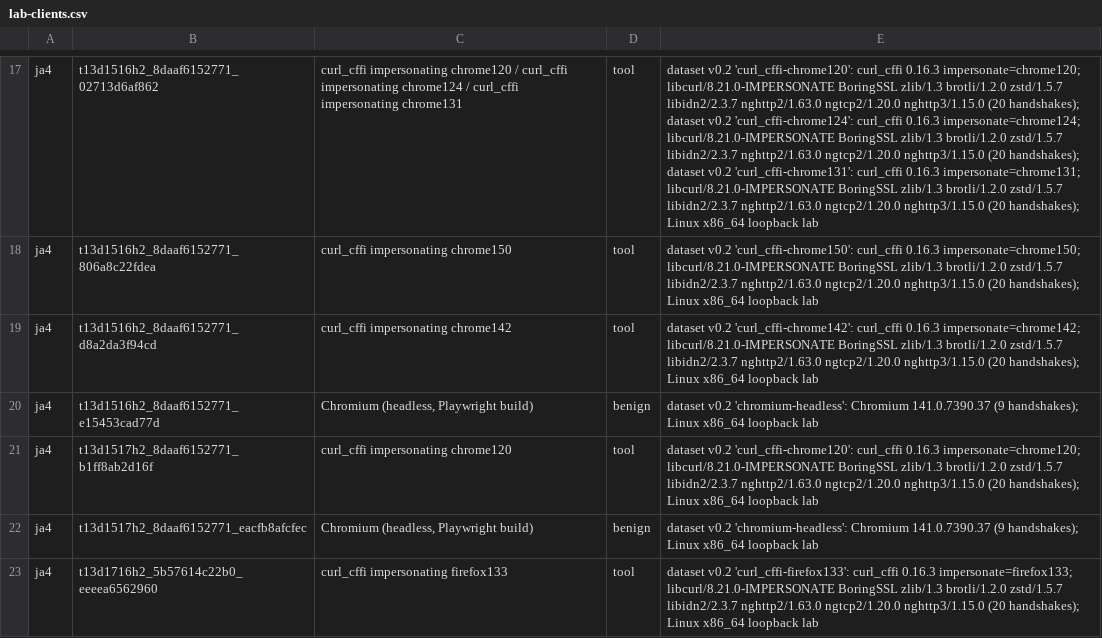
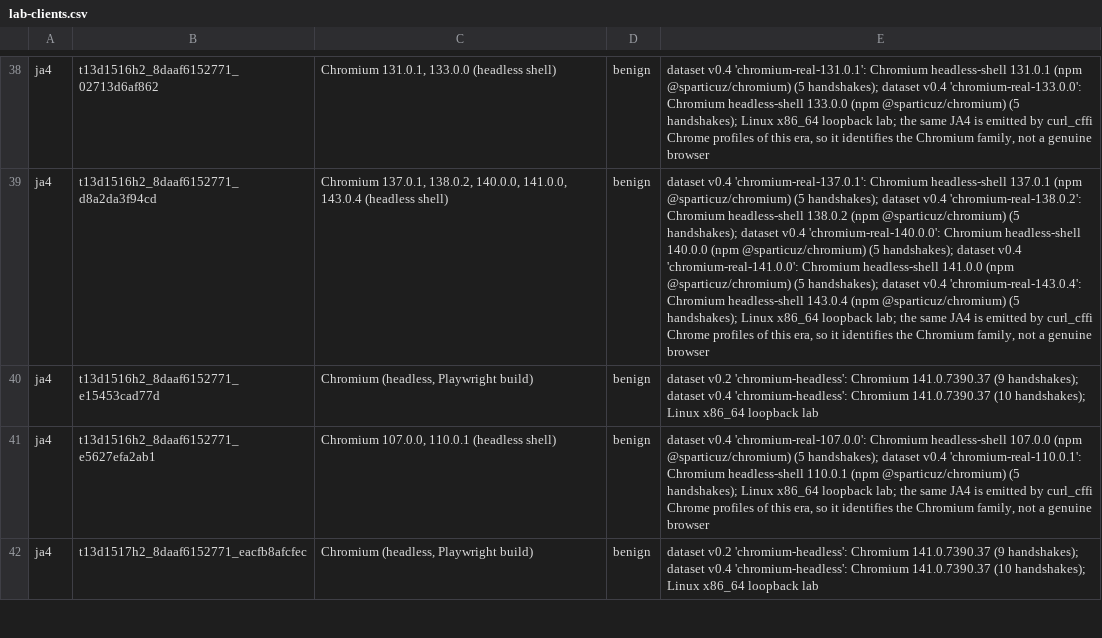
Before and after one commit to TurlaFSB/JA3-JA4-TLS-FINGERPRINTING, a CSV file: crates/tlsfp-intel/seeds/lab-clients.csv, drawn as a sheet; only a part is shown, gaps mark what is left out; removed rows and columns are numbered as before the commit, all else as after; the diff covers the shown part only; the diff names each change by its address in the sheet, - before the commit and + after, or states it on an @@ line.

Commit message:
Correct the intelligence feed after real-browser comparison; add shared networks
Real Chromium builds 107 to 143 (dataset v0.4) have the identical JA4 to the
same-era curl-impersonate profiles, so listing those profiles as tools listed
real Chrome's fingerprint. An earlier result that reported them flagged is
retracted.

- feed generator never lists impersonation profiles; adds real builds as benign
- eval/fidelity.py: real build against profile comparison, verified in CI
- --shared-network / TLSFP_SHARED_NETWORKS skips rotation and monoculture on
  declared NAT or proxy addresses; popular exact-benign fingerprints are never
  a monoculture
- classify Node.js, Ruby, PHP, OpenSSL and Go labels as non-browser families
- lab: real Chromium via fetch_chromium.sh, scenario runner for cleartext HTTP
- docs, audit and changelog corrected

```diff
--- a/crates/tlsfp-intel/seeds/lab-clients.csv
+++ b/crates/tlsfp-intel/seeds/lab-clients.csv
-C38: curl_cffi impersonating chrome120 / curl_cffi impersonating chrome124 / curl_cffi impersonating chrome131
+C38: Chromium 131.0.1, 133.0.0 (headless shell)
-D38: tool
+D38: benign
-E38: dataset v0.2 'curl_cffi-chrome120': curl_cffi 0.16.3 impersonate=chrome120; libcurl/8.21.0-IMPERSONATE BoringSSL zlib/1.3 brotli/1.2.0 zstd/1.5.7 libidn2/2.3.7 nghttp2/1.63.0 ngtcp2/1.20.0 nghttp3/1.15.0 (20 handshakes); dataset v0.2 'curl_cffi-chrome124': curl_cffi 0.16.3 impersonate=chrome124; libcurl/8.21.0-IMPERSONATE BoringSSL zlib/1.3 brotli/1.2.0 zstd/1.5.7 libidn2/2.3.7 nghttp2/1.63.0 ngtcp2/1.20.0 nghttp3/1.15.0 (20 handshakes); dataset v0.2 'curl_cffi-chrome131': curl_cffi 0.16.3 impersonate=chrome131; libcurl/8.21.0-IMPERSONATE BoringSSL zlib/1.3 brotli/1.2.0 zstd/1.5.7 libidn2/2.3.7 nghttp2/1.63.0 ngtcp2/1.20.0 nghttp3/1.15.0 (20 handshakes); Linux x86_64 loopback lab
+E38: dataset v0.4 'chromium-real-131.0.1': Chromium headless-shell 131.0.1 (npm @sparticuz/chromium) (5 handshakes); dataset v0.4 'chromium-real-133.0.0': Chromium headless-shell 133.0.0 (npm @sparticuz/chromium) (5 handshakes); Linux x86_64 loopback lab; the same JA4 is emitted by curl_cffi Chrome profiles of this era, so it identifies the Chromium family, not a genuine browser
-row 18: ja4 | t13d1516h2_8daaf6152771_806a8c22fdea | curl_cffi impersonating chrome150 | tool | dataset v0.2 'curl_cffi-chrome150': curl_cffi 0.16.3 impersonate=chrome150; libcurl/8.21.0-IMPERSONATE BoringSSL zlib/1.3 brotli/1.2.0 zstd/1.5.7 libidn2/2.3.7 nghttp2/1.63.0 ngtcp2/1.20.0 nghttp3/1.15.0 (20 handshakes); Linux x86_64 loopback lab
-C39: curl_cffi impersonating chrome142
+C39: Chromium 137.0.1, 138.0.2, 140.0.0, 141.0.0, 143.0.4 (headless shell)
-D39: tool
+D39: benign
-E39: dataset v0.2 'curl_cffi-chrome142': curl_cffi 0.16.3 impersonate=chrome142; libcurl/8.21.0-IMPERSONATE BoringSSL zlib/1.3 brotli/1.2.0 zstd/1.5.7 libidn2/2.3.7 nghttp2/1.63.0 ngtcp2/1.20.0 nghttp3/1.15.0 (20 handshakes); Linux x86_64 loopback lab
+E39: dataset v0.4 'chromium-real-137.0.1': Chromium headless-shell 137.0.1 (npm @sparticuz/chromium) (5 handshakes); dataset v0.4 'chromium-real-138.0.2': Chromium headless-shell 138.0.2 (npm @sparticuz/chromium) (5 handshakes); dataset v0.4 'chromium-real-140.0.0': Chromium headless-shell 140.0.0 (npm @sparticuz/chromium) (5 handshakes); dataset v0.4 'chromium-real-141.0.0': Chromium headless-shell 141.0.0 (npm @sparticuz/chromium) (5 handshakes); dataset v0.4 'chromium-real-143.0.4': Chromium headless-shell 143.0.4 (npm @sparticuz/chromium) (5 handshakes); Linux x86_64 loopback lab; the same JA4 is emitted by curl_cffi Chrome profiles of this era, so it identifies the Chromium family, not a genuine browser
-E40: …(9 handshakes); Linux x86_64…
+E40: …(9 handshakes); dataset v0.4 'chromium-headless': Chromium 141.0.7390.37 (10 handshakes); Linux x86_64…
-B41: t13d1517h2_8daaf6152771_b1ff8ab2d16f
+B41: t13d1516h2_8daaf6152771_e5627efa2ab1
-C41: curl_cffi impersonating chrome120
+C41: Chromium 107.0.0, 110.0.1 (headless shell)
-D41: tool
+D41: benign
-E41: dataset v0.2 'curl_cffi-chrome120': curl_cffi 0.16.3 impersonate=chrome120; libcurl/8.21.0-IMPERSONATE BoringSSL zlib/1.3 brotli/1.2.0 zstd/1.5.7 libidn2/2.3.7 nghttp2/1.63.0 ngtcp2/1.20.0 nghttp3/1.15.0 (20 handshakes); Linux x86_64 loopback lab
+E41: dataset v0.4 'chromium-real-107.0.0': Chromium headless-shell 107.0.0 (npm @sparticuz/chromium) (5 handshakes); dataset v0.4 'chromium-real-110.0.1': Chromium headless-shell 110.0.1 (npm @sparticuz/chromium) (5 handshakes); Linux x86_64 loopback lab; the same JA4 is emitted by curl_cffi Chrome profiles of this era, so it identifies the Chromium family, not a genuine browser
-E42: …(9 handshakes); Linux x86_64…
+E42: …(9 handshakes); dataset v0.4 'chromium-headless': Chromium 141.0.7390.37 (10 handshakes); Linux x86_64…
-row 23: ja4 | t13d1716h2_5b57614c22b0_eeeea6562960 | curl_cffi impersonating firefox133 | tool | dataset v0.2 'curl_cffi-firefox133': curl_cffi 0.16.3 impersonate=firefox133; libcurl/8.21.0-IMPERSONATE BoringSSL zlib/1.3 brotli/1.2.0 zstd/1.5.7 libidn2/2.3.7 nghttp2/1.63.0 ngtcp2/1.20.0 nghttp3/1.15.0 (20 handshakes); Linux x86_64 loopback lab
```
Also changed, not shown: 26 added rows, 13 removed rows and 4 edited cells elsewhere in this file, 54 other files.
